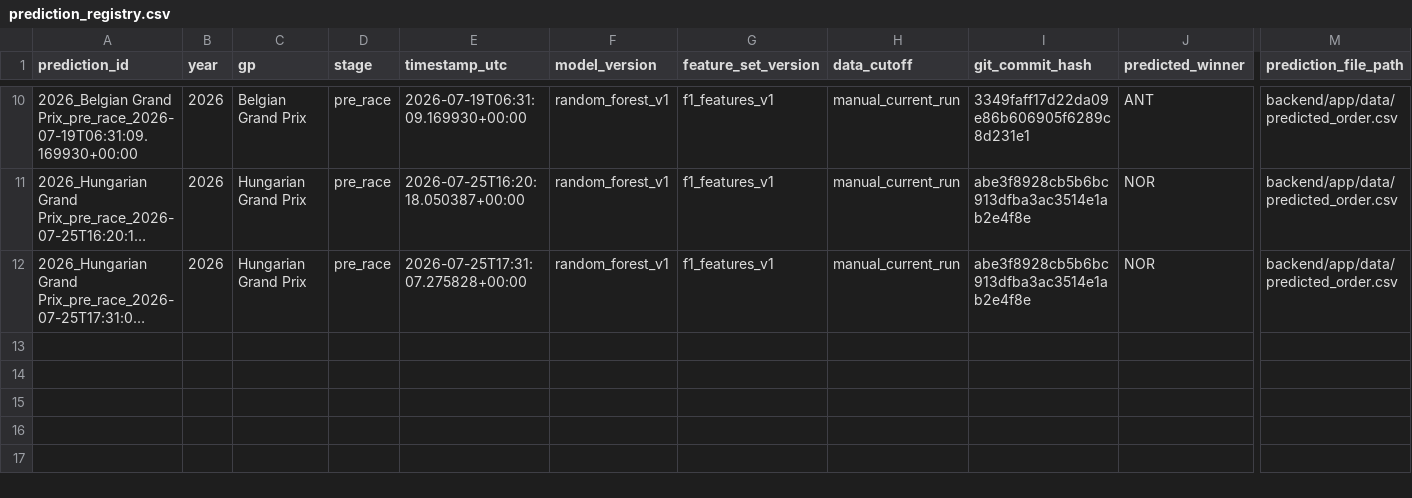
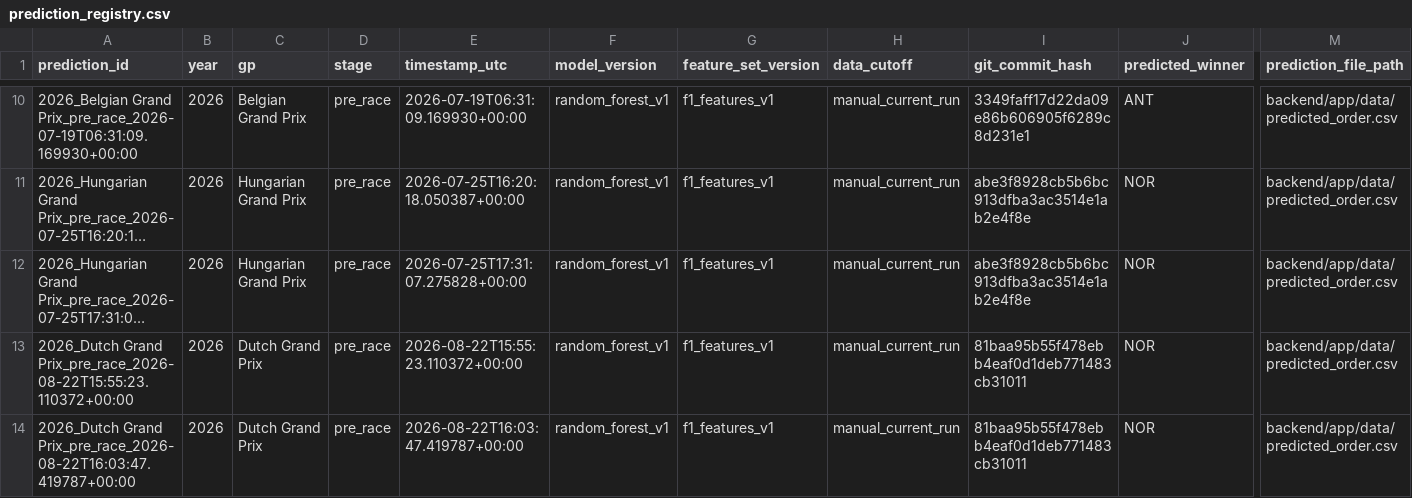
Before and after one commit to Kumaryan12/F1_prediction_2026, a CSV file: prediction_logs/prediction_registry.csv, drawn as a sheet; only a part is shown, gaps mark what is left out; long unchanged cells end in …; rows hold the shown columns only; the diff names each change by its address in the sheet, - before the commit and + after, or states it on an @@ line.

Commit message:
Dutch Grand prix

```diff
--- a/prediction_logs/prediction_registry.csv
+++ b/prediction_logs/prediction_registry.csv
+row 13: 2026_Dutch Grand Prix_pre_race_2026-08-22T15:55:23.110372+00:00 | 2026 | Dutch Grand Prix | pre_race | 2026-08-22T15:55:23.110372+00:00 | random_forest_v1 | f1_features_v1 | manual_current_run | 81baa95b55f478ebb4eaf0d1deb771483cb31011 | NOR | backend/app/data/predicted_order.csv
+row 14: 2026_Dutch Grand Prix_pre_race_2026-08-22T16:03:47.419787+00:00 | 2026 | Dutch Grand Prix | pre_race | 2026-08-22T16:03:47.419787+00:00 | random_forest_v1 | f1_features_v1 | manual_current_run | 81baa95b55f478ebb4eaf0d1deb771483cb31011 | NOR | backend/app/data/predicted_order.csv
```
Also changed, not shown: backend/app/data/current_race_features.csv, backend/app/data/predicted_order.csv, 20 other files.
